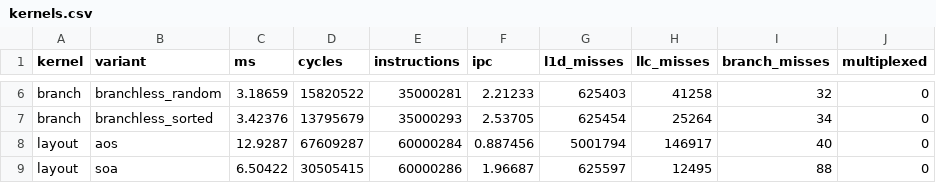
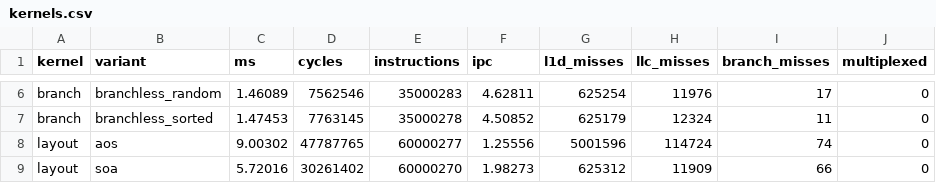
Before and after one commit to ishan-barot/cpuprobe, a CSV file: results/wsl/kernels.csv, drawn as a sheet; only a part is shown, gaps mark what is left out; the diff covers the shown part only; the diff names each change by its address in the sheet, - before the commit and + after, or states it on an @@ line.

```diff
--- a/results/wsl/kernels.csv
+++ b/results/wsl/kernels.csv
-C6 (ms): 3.18659
+C6 (ms): 1.46089
-D6 (cycles): 15820522
+D6 (cycles): 7562546
-E6 (instructions): 35000281
+E6 (instructions): 35000283
-F6 (ipc): 2.21233
+F6 (ipc): 4.62811
-G6 (l1d_misses): 625403
+G6 (l1d_misses): 625254
-H6 (llc_misses): 41258
+H6 (llc_misses): 11976
-I6 (branch_misses): 32
+I6 (branch_misses): 17
-C7 (ms): 3.42376
+C7 (ms): 1.47453
-D7 (cycles): 13795679
+D7 (cycles): 7763145
-E7 (instructions): 35000293
+E7 (instructions): 35000278
-F7 (ipc): 2.53705
+F7 (ipc): 4.50852
-G7 (l1d_misses): 625454
+G7 (l1d_misses): 625179
-H7 (llc_misses): 25264
+H7 (llc_misses): 12324
-I7 (branch_misses): 34
+I7 (branch_misses): 11
-C8 (ms): 12.9287
+C8 (ms): 9.00302
-D8 (cycles): 67609287
+D8 (cycles): 47787765
-E8 (instructions): 60000284
+E8 (instructions): 60000277
-F8 (ipc): 0.887456
+F8 (ipc): 1.25556
-G8 (l1d_misses): 5001794
+G8 (l1d_misses): 5001596
-H8 (llc_misses): 146917
+H8 (llc_misses): 114724
-I8 (branch_misses): 40
+I8 (branch_misses): 74
-C9 (ms): 6.50422
+C9 (ms): 5.72016
-D9 (cycles): 30505415
+D9 (cycles): 30261402
-E9 (instructions): 60000286
+E9 (instructions): 60000270
-F9 (ipc): 1.96687
+F9 (ipc): 1.98273
-G9 (l1d_misses): 625597
+G9 (l1d_misses): 625312
-H9 (llc_misses): 12495
+H9 (llc_misses): 11909
-I9 (branch_misses): 88
+I9 (branch_misses): 66
```
Also changed, not shown: 40 edited cells elsewhere in this file, results/wsl/latency.csv, 6 other files.
